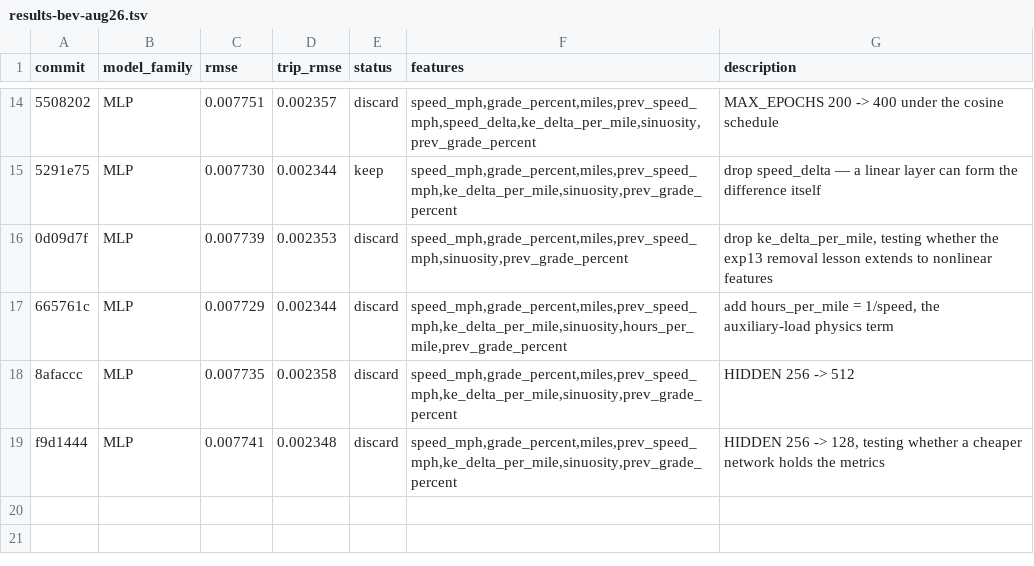
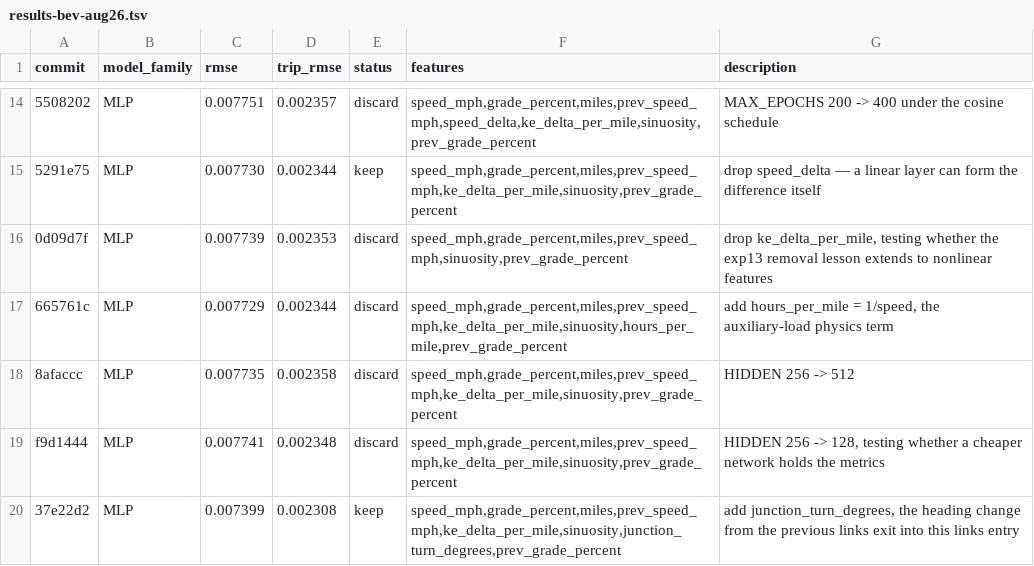
Before and after one commit to NatLabRockies/teta-autoresearch-powertrain, a TSV file: results/results-bev-aug26.tsv, drawn as a sheet; only a part is shown, gaps mark what is left out; the diff names each change by its address in the sheet, - before the commit and + after, or states it on an @@ line.

Commit message:
log exp18: junction_turn_degrees rmse -4.3% trip_rmse -1.5% (keep)

```diff
--- a/results/results-bev-aug26.tsv
+++ b/results/results-bev-aug26.tsv
+row 20: 37e22d2 | MLP | 0.007399 | 0.002308 | keep | speed_mph,grade_percent,miles,prev_speed_mph,ke_delta_per_mile,sinuosity,junction_turn_degrees,prev_grade_percent | add junction_turn_degrees, the heading change from the previous links exit into this links entry
```
Also changed, not shown: 1 other file.
